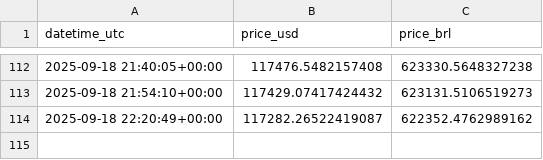
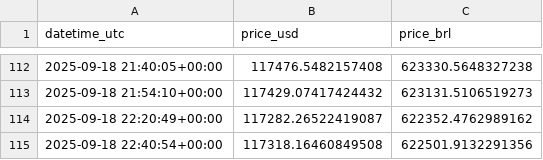
Before and after one commit to rodrigsimao/alertabitcoin, a CSV file: btc_history.csv, drawn as a sheet; only a part is shown, gaps mark what is left out; the diff names each change by its address in the sheet, - before the commit and + after, or states it on an @@ line.

```diff
--- a/btc_history.csv
+++ b/btc_history.csv
+row 115: 2025-09-18 22:40:54+00:00 | 117318.16460849508 | 622501.9132291356
```
Also changed, not shown: 1 other file.
